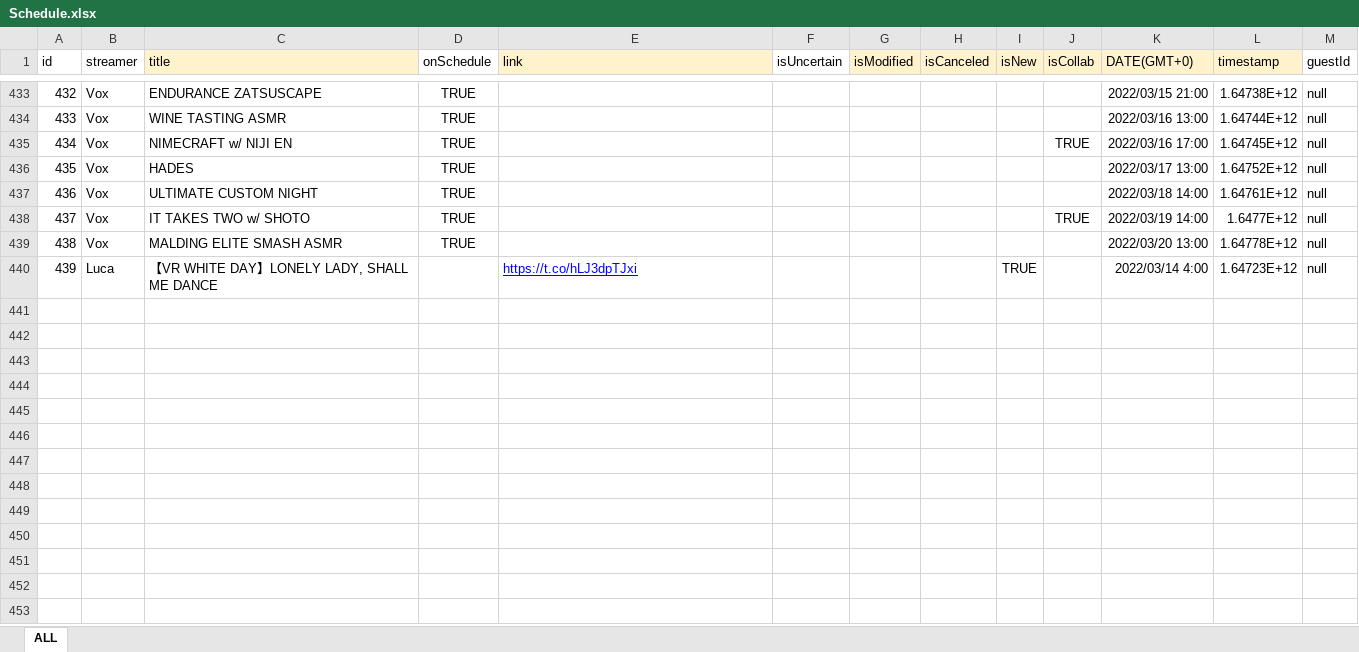
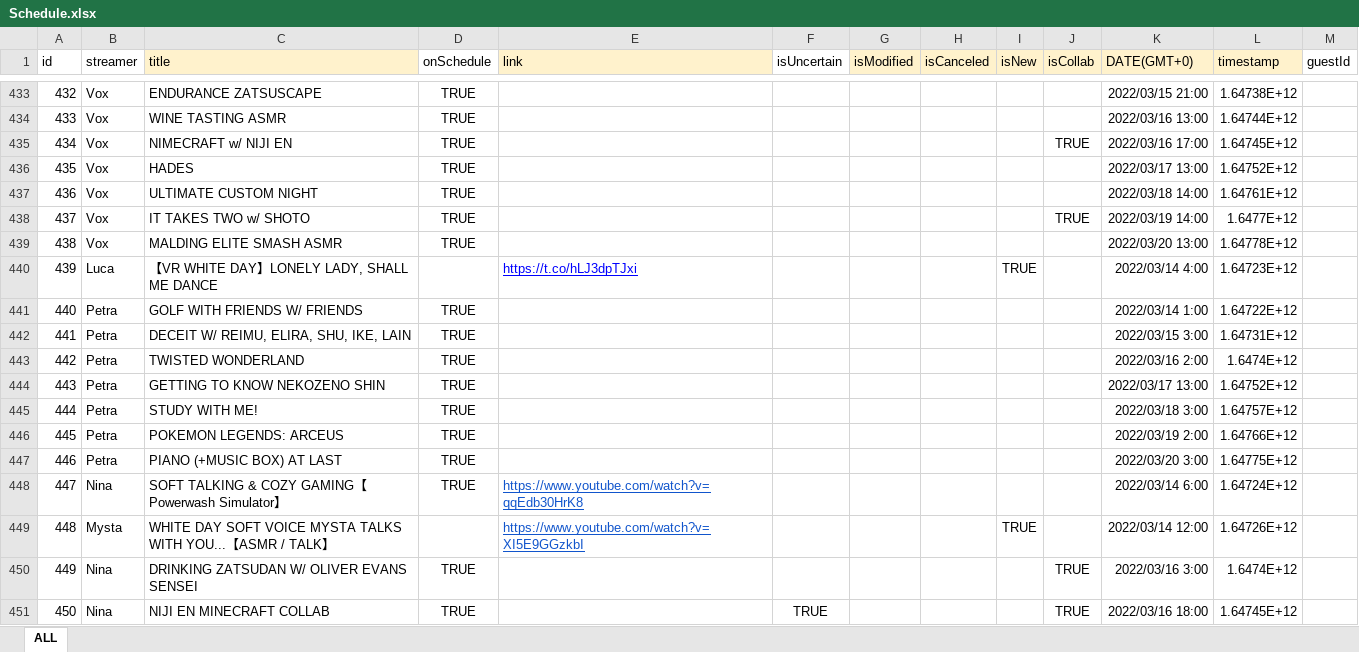
Before and after one commit to v4724/nijisanji-schedule, an Excel workbook: src/assets/docs/Schedule.xlsx, sheet ALL, drawn as a sheet; only a part is shown, gaps mark what is left out; values as stored, in another font and other column widths than the file's, no borders; charts and pictures not drawn; the diff covers the shown part only; the diff names each change by its address in the sheet, - before the commit and + after, or states it on an @@ line.

```diff
--- a/src/assets/docs/Schedule.xlsx (sheet ALL)
+++ b/src/assets/docs/Schedule.xlsx (sheet ALL)
-M433:M440 (guestId): null
+M433:M440 (guestId): (empty)
+row 441: 440 | Petra | GOLF WITH FRIENDS W/ FRIENDS | TRUE |  |  |  |  |  |  | 2022/03/14 1:00 | 1.64722E+12
+row 442: 441 | Petra | DECEIT W/ REIMU, ELIRA, SHU, IKE, LAIN | TRUE |  |  |  |  |  |  | 2022/03/15 3:00 | 1.64731E+12
+row 443: 442 | Petra | TWISTED WONDERLAND | TRUE |  |  |  |  |  |  | 2022/03/16 2:00 | 1.6474E+12
+row 444: 443 | Petra | GETTING TO KNOW NEKOZENO SHIN | TRUE |  |  |  |  |  |  | 2022/03/17 13:00 | 1.64752E+12
+row 445: 444 | Petra | STUDY WITH ME! | TRUE |  |  |  |  |  |  | 2022/03/18 3:00 | 1.64757E+12
+row 446: 445 | Petra | POKEMON LEGENDS: ARCEUS | TRUE |  |  |  |  |  |  | 2022/03/19 2:00 | 1.64766E+12
+row 447: 446 | Petra | PIANO (+MUSIC BOX) AT LAST | TRUE |  |  |  |  |  |  | 2022/03/20 3:00 | 1.64775E+12
+row 448: 447 | Nina | SOFT TALKING & COZY GAMING【Powerwash Simulator】 | TRUE | https://www.youtube.com/watch?v=qqEdb30HrK8 |  |  |  |  |  | 2022/03/14 6:00 | 1.64724E+12
+row 449: 448 | Mysta | WHITE DAY SOFT VOICE MYSTA TALKS WITH YOU...【ASMR / TALK】 |  | https://www.youtube.com/watch?v=XI5E9GGzkbI |  |  |  | TRUE |  | 2022/03/14 12:00 | 1.64726E+12
+row 450: 449 | Nina | DRINKING ZATSUDAN W/ OLIVER EVANS SENSEI | TRUE |  |  |  |  |  | TRUE | 2022/03/16 3:00 | 1.6474E+12
+row 451: 450 | Nina | NIJI EN MINECRAFT COLLAB | TRUE |  | TRUE |  |  |  | TRUE | 2022/03/16 18:00 | 1.64745E+12
```
Also changed, not shown: 12 added rows, 87 edited cells and row numbers in column A elsewhere in this sheet, hidden cells, 10 other files.
